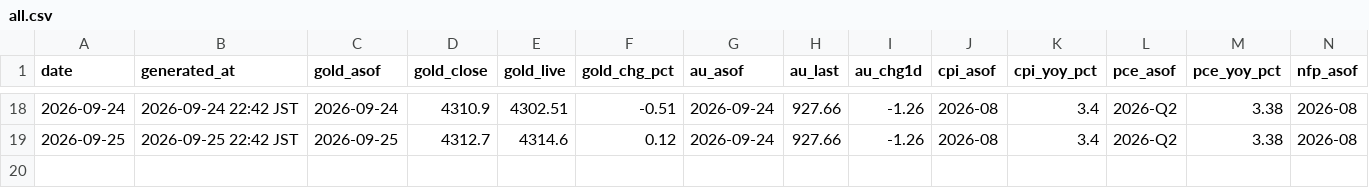
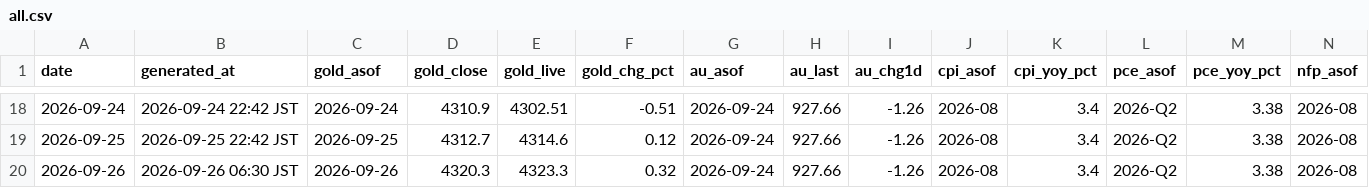
Before and after one commit to Wangxian111/xaudaily-data, a CSV file: data/daily/all.csv, drawn as a sheet; only a part is shown, gaps mark what is left out; rows hold the shown columns only; the diff names each change by its address in the sheet, - before the commit and + after, or states it on an @@ line.

Commit message:
Update data/daily/all.csv (2026-09-26)

```diff
--- a/data/daily/all.csv
+++ b/data/daily/all.csv
+row 20: 2026-09-26 | 2026-09-26 06:30 JST | 2026-09-26 | 4320.3 | 4323.3 | 0.32 | 2026-09-24 | 927.66 | -1.26 | 2026-08 | 3.4 | 2026-Q2 | 3.38 | 2026-08
```
